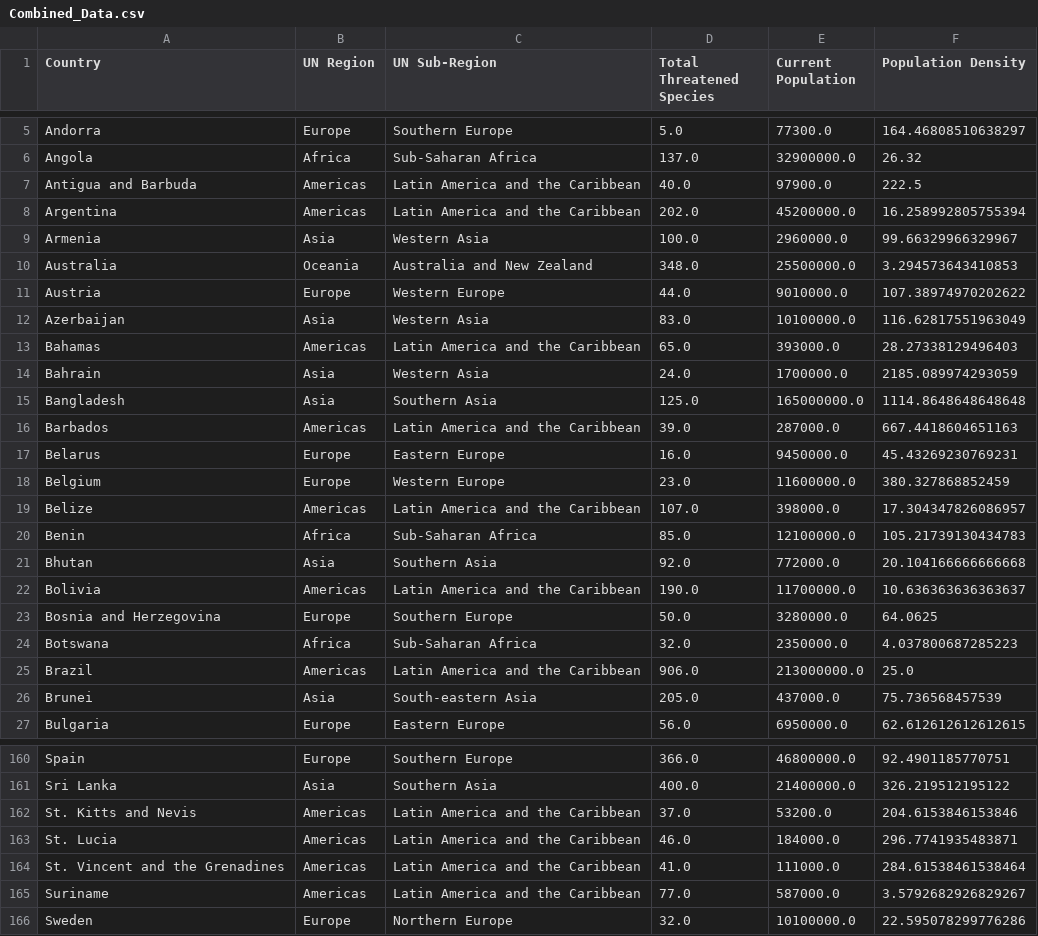
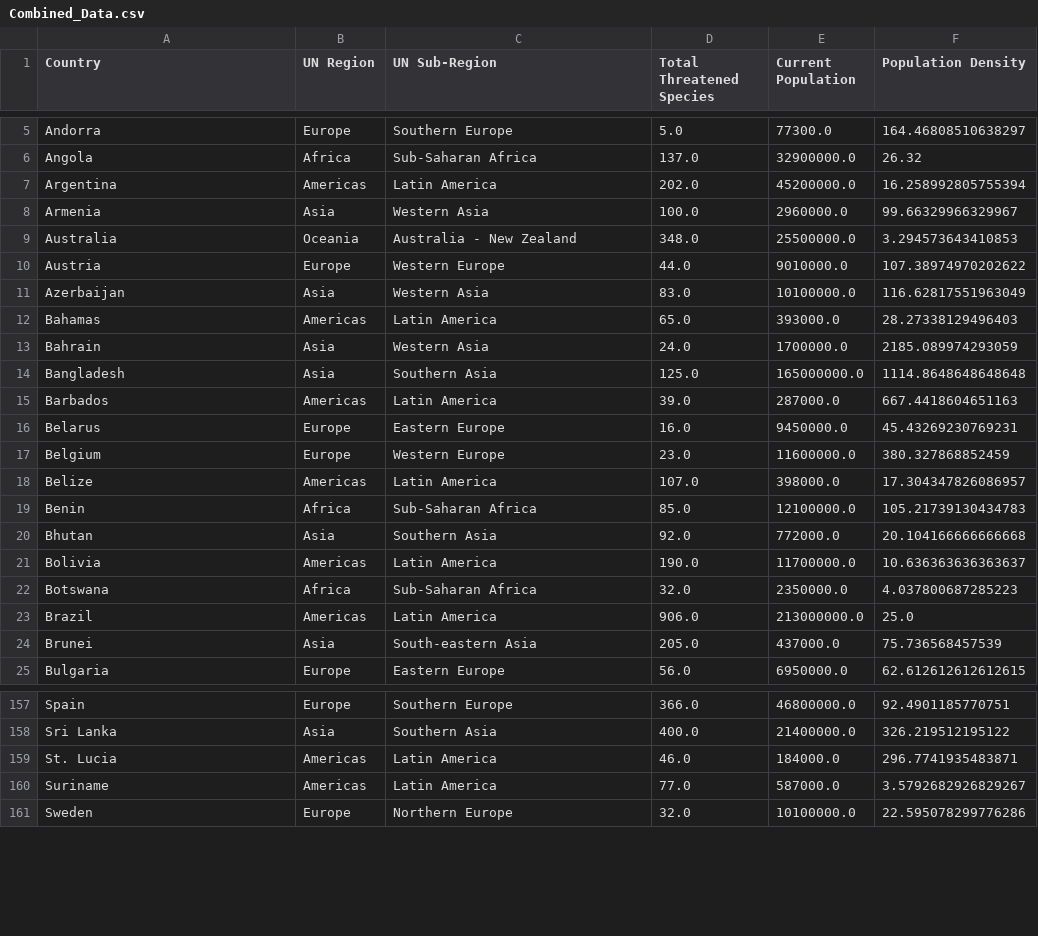
Before and after one commit to VyapakBansal/portfolio-project-3, a CSV file: Combined_Data.csv, drawn as a sheet; only a part is shown, gaps mark what is left out; the diff covers the shown part only.

```diff
--- a/Combined_Data.csv
+++ b/Combined_Data.csv
@@ -6,21 +6,19 @@ Andorra,Europe,Southern Europe,5.0,77300.0,164.46808510638297
 Angola,Africa,Sub-Saharan Africa,137.0,32900000.0,26.32
-Antigua and Barbuda,Americas,Latin America and the Caribbean,40.0,97900.0,222.5
-Argentina,Americas,Latin America and the Caribbean,202.0,45200000.0,16.258992805755394
+Argentina,Americas,Latin America,202.0,45200000.0,16.258992805755394
 Armenia,Asia,Western Asia,100.0,2960000.0,99.66329966329967
-Australia,Oceania,Australia and New Zealand,348.0,25500000.0,3.294573643410853
+Australia,Oceania,Australia - New Zealand,348.0,25500000.0,3.294573643410853
 Austria,Europe,Western Europe,44.0,9010000.0,107.38974970202622
 Azerbaijan,Asia,Western Asia,83.0,10100000.0,116.62817551963049
-Bahamas,Americas,Latin America and the Caribbean,65.0,393000.0,28.27338129496403
+Bahamas,Americas,Latin America,65.0,393000.0,28.27338129496403
 Bahrain,Asia,Western Asia,24.0,1700000.0,2185.089974293059
 Bangladesh,Asia,Southern Asia,125.0,165000000.0,1114.8648648648648
-Barbados,Americas,Latin America and the Caribbean,39.0,287000.0,667.4418604651163
+Barbados,Americas,Latin America,39.0,287000.0,667.4418604651163
 Belarus,Europe,Eastern Europe,16.0,9450000.0,45.43269230769231
 Belgium,Europe,Western Europe,23.0,11600000.0,380.327868852459
-Belize,Americas,Latin America and the Caribbean,107.0,398000.0,17.304347826086957
+Belize,Americas,Latin America,107.0,398000.0,17.304347826086957
 Benin,Africa,Sub-Saharan Africa,85.0,12100000.0,105.21739130434783
 Bhutan,Asia,Southern Asia,92.0,772000.0,20.104166666666668
-Bolivia,Americas,Latin America and the Caribbean,190.0,11700000.0,10.636363636363637
-Bosnia and Herzegovina,Europe,Southern Europe,50.0,3280000.0,64.0625
+Bolivia,Americas,Latin America,190.0,11700000.0,10.636363636363637
 Botswana,Africa,Sub-Saharan Africa,32.0,2350000.0,4.037800687285223
-Brazil,Americas,Latin America and the Caribbean,906.0,213000000.0,25.0
+Brazil,Americas,Latin America,906.0,213000000.0,25.0
 Brunei,Asia,South-eastern Asia,205.0,437000.0,75.736568457539
@@ -161,6 +158,4 @@ Spain,Europe,Southern Europe,366.0,46800000.0,92.4901185770751
 Sri Lanka,Asia,Southern Asia,400.0,21400000.0,326.219512195122
-St. Kitts and Nevis,Americas,Latin America and the Caribbean,37.0,53200.0,204.6153846153846
-St. Lucia,Americas,Latin America and the Caribbean,46.0,184000.0,296.7741935483871
-St. Vincent and the Grenadines,Americas,Latin America and the Caribbean,41.0,111000.0,284.61538461538464
-Suriname,Americas,Latin America and the Caribbean,77.0,587000.0,3.5792682926829267
+St. Lucia,Americas,Latin America,46.0,184000.0,296.7741935483871
+Suriname,Americas,Latin America,77.0,587000.0,3.5792682926829267
 Sweden,Europe,Northern Europe,32.0,10100000.0,22.595078299776286
```
Also changed, not shown: 2 removed rows and 21 edited cells elsewhere in this file, data_files/Country_Data.csv, 2 other files.
